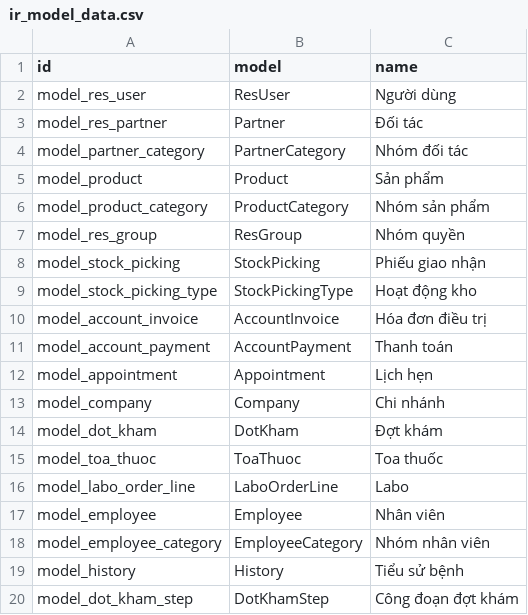
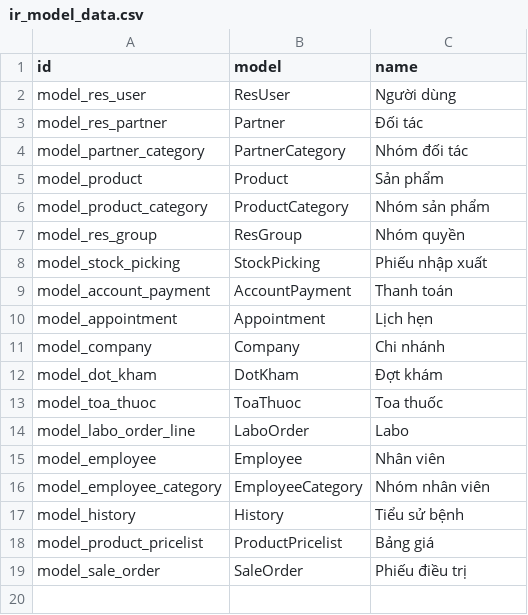
Before and after one commit to NguyenVanBay101097/BAY-Dental, a CSV file: TMTDentalAPI/SampleData/ir_model_data.csv, drawn as a sheet.

Commit message:
add sale report

```diff
--- a/TMTDentalAPI/SampleData/ir_model_data.csv
+++ b/TMTDentalAPI/SampleData/ir_model_data.csv
@@ -7,5 +7,3 @@
 "model_res_group","ResGroup","Nhóm quyền"
-"model_stock_picking","StockPicking","Phiếu giao nhận"
-"model_stock_picking_type","StockPickingType","Hoạt động kho"
-"model_account_invoice","AccountInvoice","Hóa đơn điều trị"
+"model_stock_picking","StockPicking","Phiếu nhập xuất"
 "model_account_payment","AccountPayment","Thanh toán"
@@ -15,3 +13,3 @@
 "model_toa_thuoc","ToaThuoc","Toa thuốc"
-"model_labo_order_line","LaboOrderLine","Labo"
+"model_labo_order_line","LaboOrder","Labo"
 "model_employee","Employee","Nhân viên"
@@ -19,2 +17,3 @@
 "model_history","History","Tiểu sử bệnh"
-"model_dot_kham_step","DotKhamStep","Công đoạn đợt khám"
+"model_product_pricelist","ProductPricelist","Bảng giá"
+"model_sale_order","SaleOrder","Phiếu điều trị"
```
Also changed, not shown: 35 other files.
